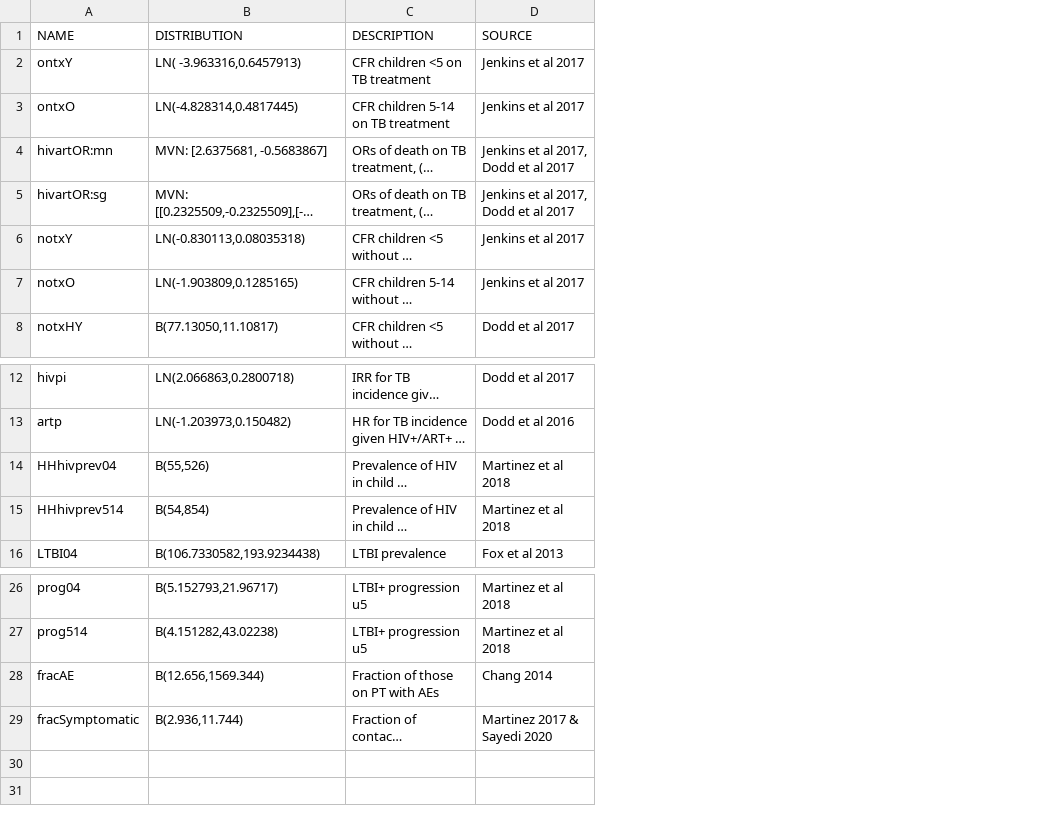
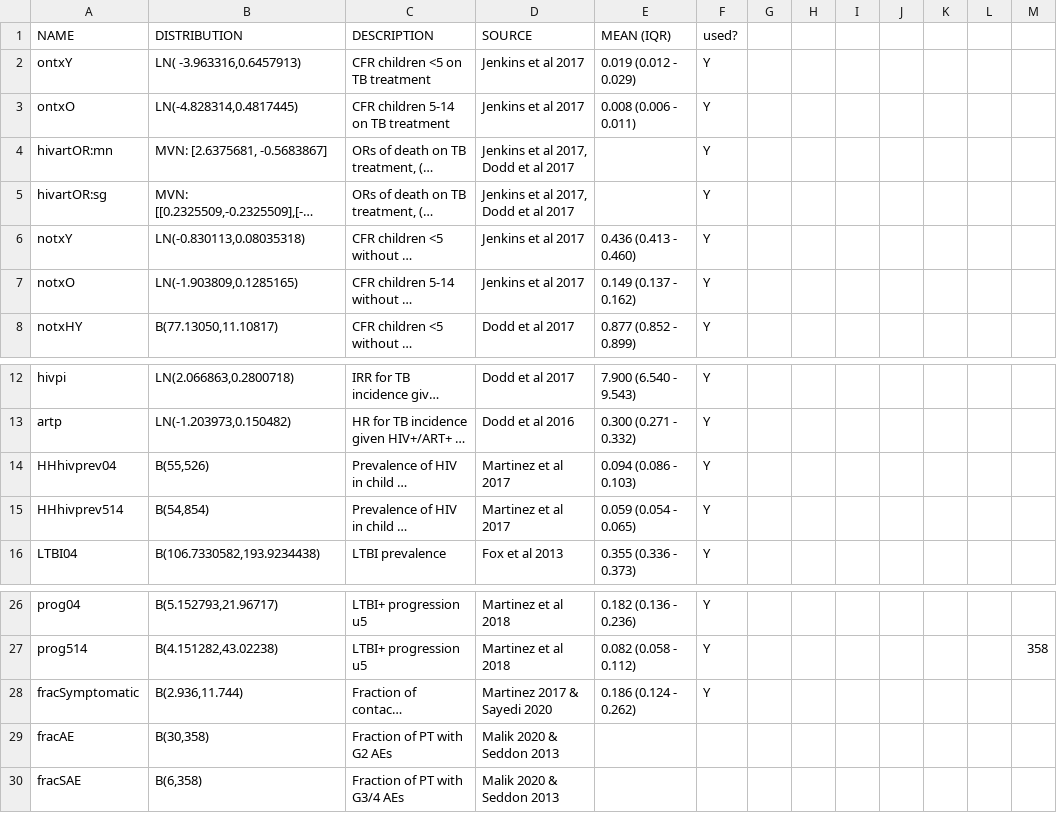
Before and after one commit to petedodd/DRHHCM, a CSV file: indata/DRHHCMparms.csv, drawn as a sheet; only a part is shown, gaps mark what is left out; long unchanged cells end in …; removed rows and columns are numbered as before the commit, all else as after; the diff names each change by its address in the sheet, - before the commit and + after, or states it on an @@ line.

```diff
--- a/indata/DRHHCMparms.csv
+++ b/indata/DRHHCMparms.csv
+column E (MEAN (IQR)), rows 2-8: 0.019 (0.012 - 0.029) | 0.008 (0.006 - 0.011) |  |  | 0.436 (0.413 - 0.460) | 0.149 (0.137 - 0.162) | 0.877 (0.852 - 0.899); rows 12-16: 7.900 (6.540 - 9.543) | 0.300 (0.271 - 0.332) | 0.094 (0.086 - 0.103) | 0.059 (0.054 - 0.065) | 0.355 (0.336 - 0.373); rows 26-28: 0.182 (0.136 - 0.236) | 0.082 (0.058 - 0.112) | 0.186 (0.124 - 0.262)
+column F (used?), rows 2-8: all Y; rows 12-16: all Y; rows 26-28: all Y
+column G, empty
+column H, empty
+column I, empty
+column J, empty
+column K, empty
+column L, empty
+column M, row 27: 358
-D14:D15 (SOURCE): Martinez et al 2018
+D14:D15 (SOURCE): Martinez et al 2017
-row 28: fracAE | B(12.656,1569.344) | Fraction of those on PT with AEs | Chang 2014
+row 29: fracAE | B(30,358) | Fraction of PT with G2 AEs | Malik 2020 & Seddon 2013
+row 30: fracSAE | B(6,358) | Fraction of PT with G3/4 AEs | Malik 2020 & Seddon 2013
```
Also changed, not shown: 4 other files.
